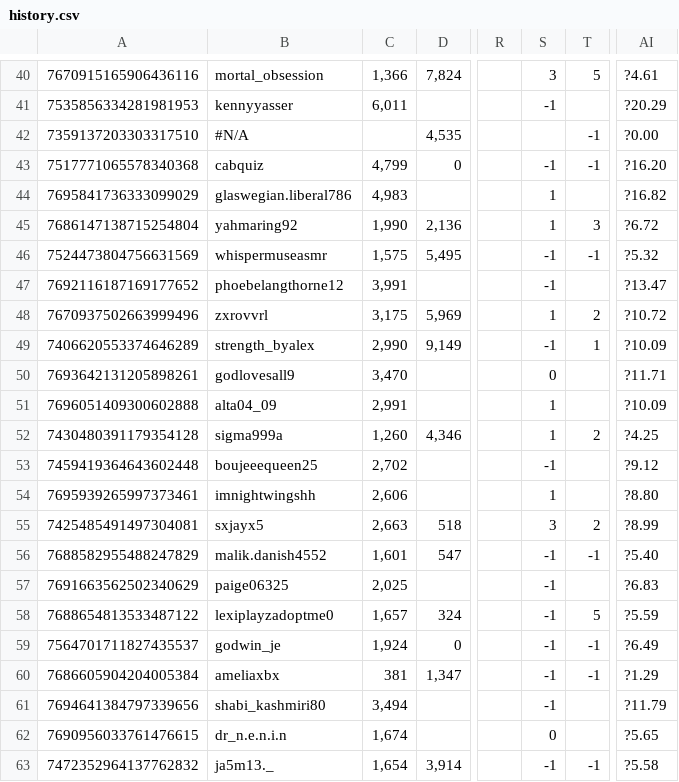
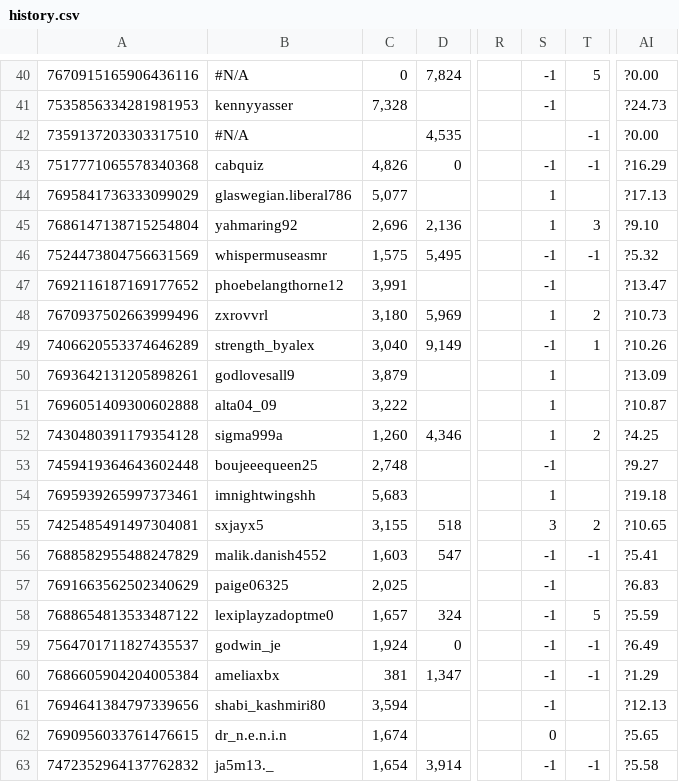
Before and after one commit to ceyre-boop/TABOOST_Platfrom, a CSV file: uk/data/history.csv, drawn as a sheet; only a part is shown, gaps mark what is left out; the diff covers the shown part only; the diff names each change by its address in the sheet, - before the commit and + after, or states it on an @@ line.

```diff
--- a/uk/data/history.csv
+++ b/uk/data/history.csv
-B40: mortal_obsession
+B40: #N/A
-C40: 1,366
+C40: 0
-S40: 3
+S40: -1
-AI40: ?4.61
+AI40: ?0.00
-C41: 6,011
+C41: 7,328
-AI41: ?20.29
+AI41: ?24.73
-C43: 4,799
+C43: 4,826
-AI43: ?16.20
+AI43: ?16.29
-C44: 4,983
+C44: 5,077
-AI44: ?16.82
+AI44: ?17.13
-C45: 1,990
+C45: 2,696
-AI45: ?6.72
+AI45: ?9.10
-C48: 3,175
+C48: 3,180
-AI48: ?10.72
+AI48: ?10.73
-C49: 2,990
+C49: 3,040
-AI49: ?10.09
+AI49: ?10.26
-C50: 3,470
+C50: 3,879
-S50: 0
+S50: 1
-AI50: ?11.71
+AI50: ?13.09
-C51: 2,991
+C51: 3,222
-AI51: ?10.09
+AI51: ?10.87
-C53: 2,702
+C53: 2,748
-AI53: ?9.12
+AI53: ?9.27
-C54: 2,606
+C54: 5,683
-AI54: ?8.80
+AI54: ?19.18
-C55: 2,663
+C55: 3,155
-AI55: ?8.99
+AI55: ?10.65
-C56: 1,601
+C56: 1,603
-AI56: ?5.40
+AI56: ?5.41
-C61: 3,494
+C61: 3,594
-AI61: ?11.79
+AI61: ?12.13
```
Also changed, not shown: 141 edited cells elsewhere in this file.
